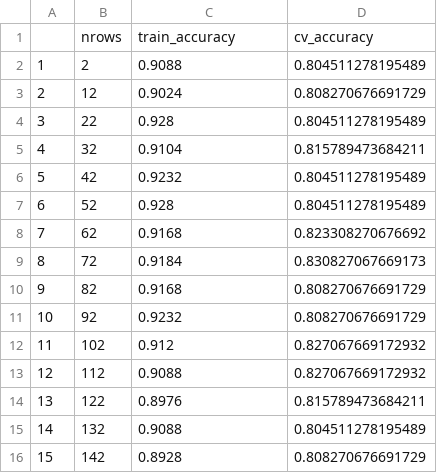
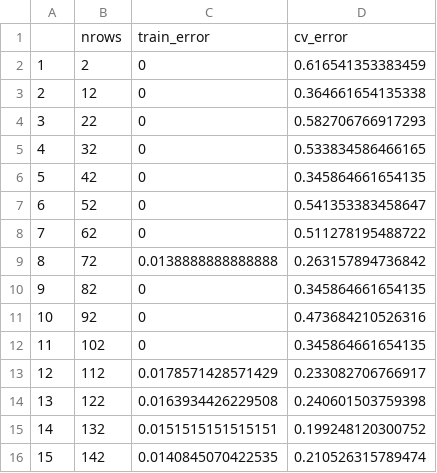
Before and after one commit to rkublik/Titanic, a CSV file: docs/output/nnet1_learning_curves.csv, drawn as a sheet; only a part is shown; the diff covers the shown part only.

```diff
--- a/docs/output/nnet1_learning_curves.csv
+++ b/docs/output/nnet1_learning_curves.csv
@@ -1,16 +1,16 @@
-"","nrows","train_accuracy","cv_accuracy"
-"1",2,0.9088,0.804511278195489
-"2",12,0.9024,0.808270676691729
-"3",22,0.928,0.804511278195489
-"4",32,0.9104,0.815789473684211
-"5",42,0.9232,0.804511278195489
-"6",52,0.928,0.804511278195489
-"7",62,0.9168,0.823308270676692
-"8",72,0.9184,0.830827067669173
-"9",82,0.9168,0.808270676691729
-"10",92,0.9232,0.808270676691729
-"11",102,0.912,0.827067669172932
-"12",112,0.9088,0.827067669172932
-"13",122,0.8976,0.815789473684211
-"14",132,0.9088,0.804511278195489
-"15",142,0.8928,0.808270676691729
+"","nrows","train_error","cv_error"
+"1",2,0,0.616541353383459
+"2",12,0,0.364661654135338
+"3",22,0,0.582706766917293
+"4",32,0,0.533834586466165
+"5",42,0,0.345864661654135
+"6",52,0,0.541353383458647
+"7",62,0,0.511278195488722
+"8",72,0.0138888888888888,0.263157894736842
+"9",82,0,0.345864661654135
+"10",92,0,0.473684210526316
+"11",102,0,0.345864661654135
+"12",112,0.0178571428571429,0.233082706766917
+"13",122,0.0163934426229508,0.240601503759398
+"14",132,0.0151515151515151,0.199248120300752
+"15",142,0.0140845070422535,0.210526315789474
```
Also changed, not shown: 96 edited cells elsewhere in this file, docs/output/nnet2_learning_curves.csv, docs/output/nnet3_learning_curves.csv, 2 other files.
